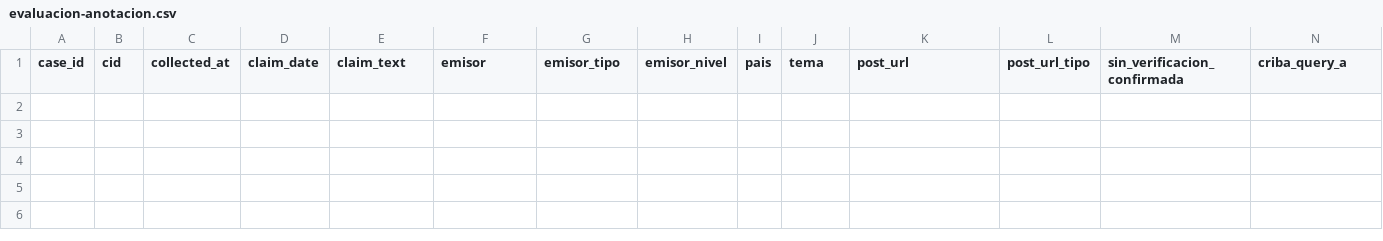
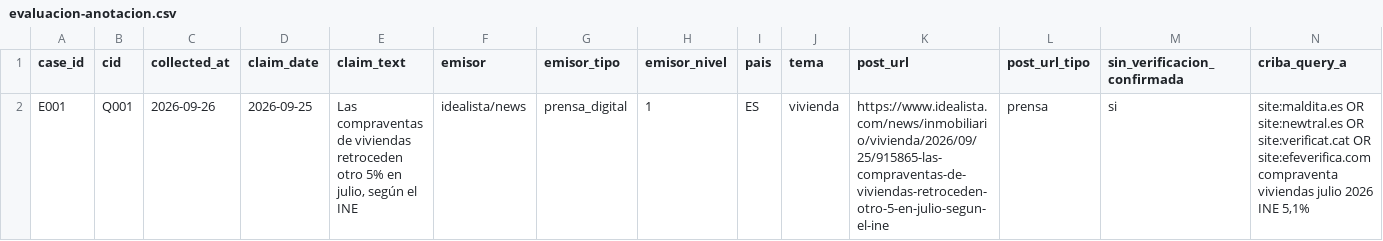
Before and after one commit to Mundrack/VERITAI, a CSV file: research/puerta3/evaluacion-anotacion.csv, drawn as a sheet; only a part is shown; rows hold the shown columns only; the diff names each change by its address in the sheet, - before the commit and + after, or states it on an @@ line.

```diff
--- a/research/puerta3/evaluacion-anotacion.csv
+++ b/research/puerta3/evaluacion-anotacion.csv
+row 2: E001 | Q001 | 2026-09-26 | 2026-09-25 | Las compraventas de viviendas retroceden otro 5% en julio, según el INE | idealista/news | prensa_digital | 1 | ES | vivienda | https://www.idealista.com/news/inmobiliario/vivienda/2026/09/25/915865-las-compraventas-de-viviendas-retroceden-otro-5-en-julio-segun-el-ine | prensa | si | site:maldita.es OR site:newtral.es OR site:verificat.cat OR site:efeverifica.com compraventa viviendas julio 2026 INE 5,1%
```
Also changed, not shown: 7 other files.
